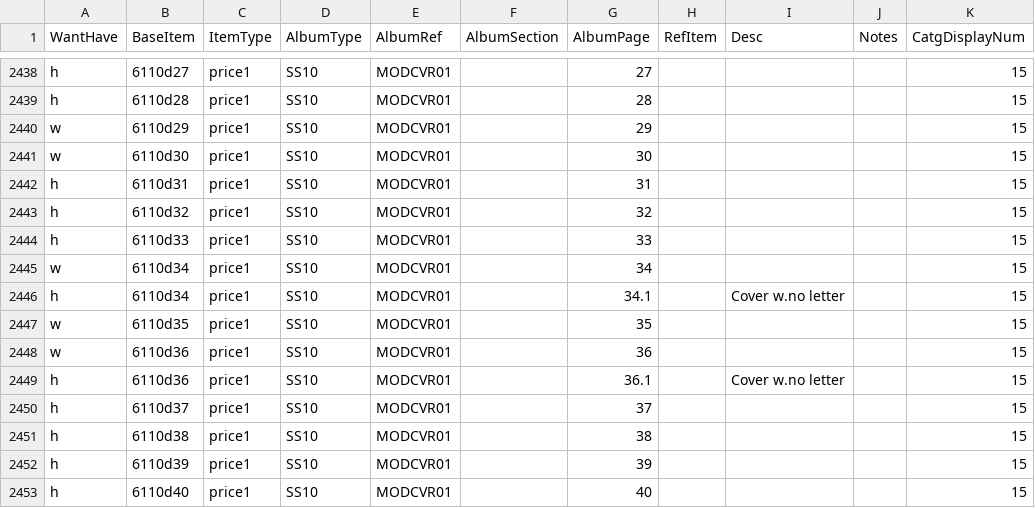
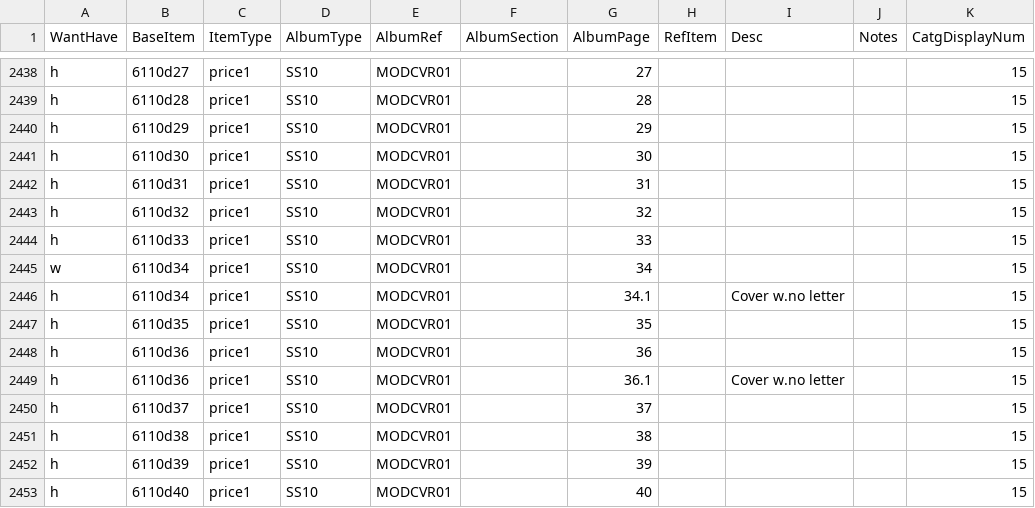
Before and after one commit to mmehr2/StampCollection, a CSV file: inventory.csv, drawn as a sheet; only a part is shown, gaps mark what is left out; the diff covers the shown part only.

Commit message:
CODE: Put back live Reload All behavior (and will save to files). DATA (INV): Modified MOD Cover (cat 15) Wants to Haves for new covers acquired.

```diff
--- a/inventory.csv
+++ b/inventory.csv
@@ -2439,4 +2439,4 @@ h,6110d27,price1,SS10,MODCVR01,,27,,,,15
 h,6110d28,price1,SS10,MODCVR01,,28,,,,15
-w,6110d29,price1,SS10,MODCVR01,,29,,,,15
-w,6110d30,price1,SS10,MODCVR01,,30,,,,15
+h,6110d29,price1,SS10,MODCVR01,,29,,,,15
+h,6110d30,price1,SS10,MODCVR01,,30,,,,15
 h,6110d31,price1,SS10,MODCVR01,,31,,,,15
@@ -2446,4 +2446,4 @@ w,6110d34,price1,SS10,MODCVR01,,34,,,,15
 h,6110d34,price1,SS10,MODCVR01,,34.1,,"Cover w.no letter",,15
-w,6110d35,price1,SS10,MODCVR01,,35,,,,15
-w,6110d36,price1,SS10,MODCVR01,,36,,,,15
+h,6110d35,price1,SS10,MODCVR01,,35,,,,15
+h,6110d36,price1,SS10,MODCVR01,,36,,,,15
 h,6110d36,price1,SS10,MODCVR01,,36.1,,"Cover w.no letter",,15
```
Also changed, not shown: 17 edited cells elsewhere in this file, 2 other files.
